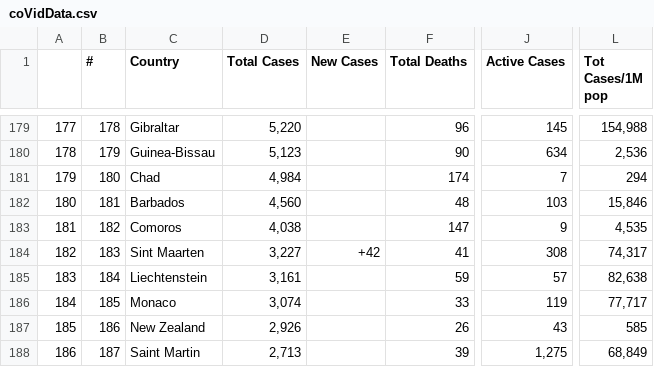
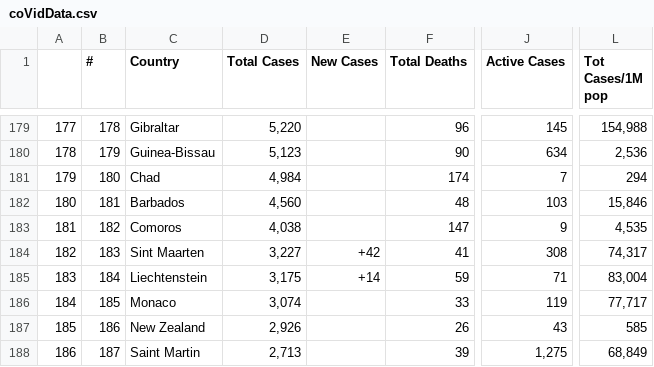
Before and after one commit to AirmanKolberg/CoVid-WorldOMeter-API, a CSV file: coVidData.csv, drawn as a sheet; only a part is shown, gaps mark what is left out; the diff covers the shown part only; the diff names each change by its address in the sheet, - before the commit and + after, or states it on an @@ line.

```diff
--- a/coVidData.csv
+++ b/coVidData.csv
-D185 (Total Cases): 3,161
+D185 (Total Cases): 3,175
-E185 (New Cases): (empty)
+E185 (New Cases): +14
-J185 (Active Cases): 57
+J185 (Active Cases): 71
-L185 (Tot Cases/1M pop): 82,638
+L185 (Tot Cases/1M pop): 83,004
```
Also changed, not shown: 1 added row, 1 removed row and 31 edited cells elsewhere in this file.
